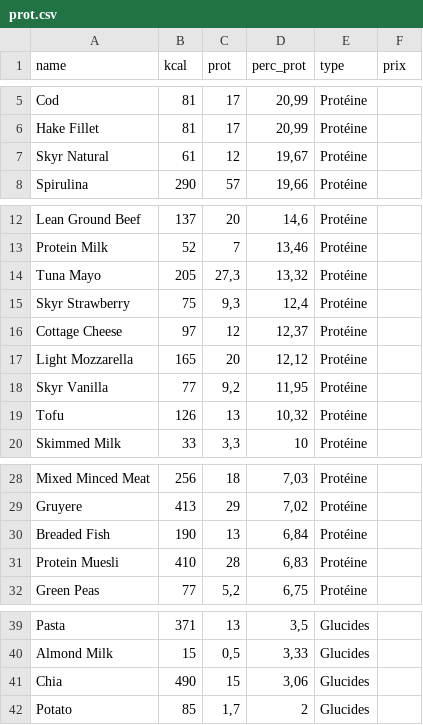
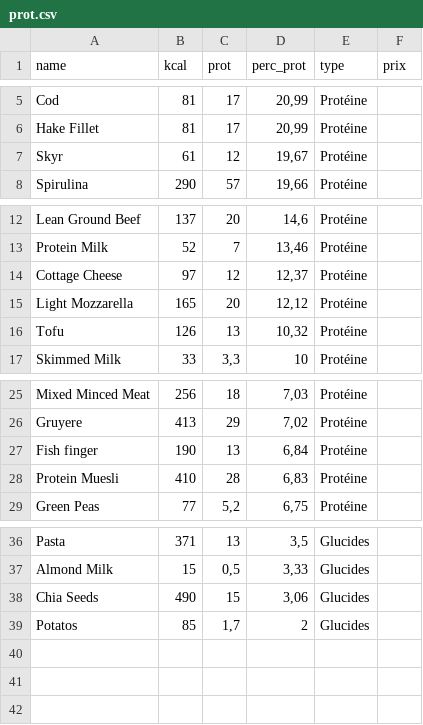
Before and after one commit to Andres-AM/NutriPlot, a CSV file: prot.csv, drawn as a sheet; only a part is shown, gaps mark what is left out.

```diff
--- a/prot.csv
+++ b/prot.csv
@@ -6,3 +6,3 @@
 "Hake Fillet";"81";"17";"20,99";"Protéine";""
-"Skyr Natural";"61";"12";"19,67";"Protéine";""
+"Skyr";"61";"12";"19,67";"Protéine";""
 "Spirulina";"290";"57";"19,66";"Protéine";""
@@ -13,7 +13,4 @@
 "Protein Milk";"52";"7";"13,46";"Protéine";""
-"Tuna Mayo";"205";"27,3";"13,32";"Protéine";""
-"Skyr Strawberry";"75";"9,3";"12,4";"Protéine";""
 "Cottage Cheese";"97";"12";"12,37";"Protéine";""
 "Light Mozzarella";"165";"20";"12,12";"Protéine";""
-"Skyr Vanilla";"77";"9,2";"11,95";"Protéine";""
 "Tofu";"126";"13";"10,32";"Protéine";""
@@ -29,3 +26,3 @@
 "Gruyere";"413";"29";"7,02";"Protéine";""
-"Breaded Fish";"190";"13";"6,84";"Protéine";""
+"Fish finger";"190";"13";"6,84";"Protéine";""
 "Protein Muesli";"410";"28";"6,83";"Protéine";""
@@ -40,3 +37,3 @@
 "Almond Milk";"15";"0,5";"3,33";"Glucides";""
-"Chia";"490";"15";"3,06";"Glucides";""
-"Potato";"85";"1,7";"2";"Glucides";""
+"Chia Seeds";"490";"15";"3,06";"Glucides";""
+"Potatos";"85";"1,7";"2";"Glucides";""
```
Also changed, not shown: 5 other files.
